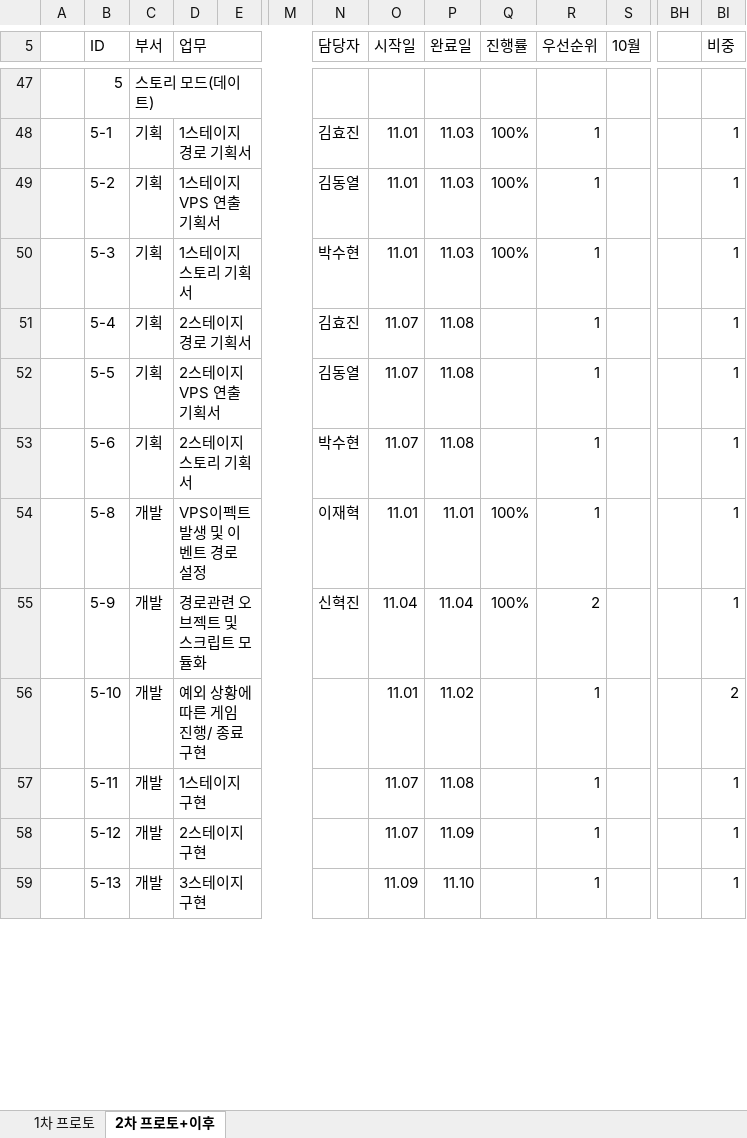
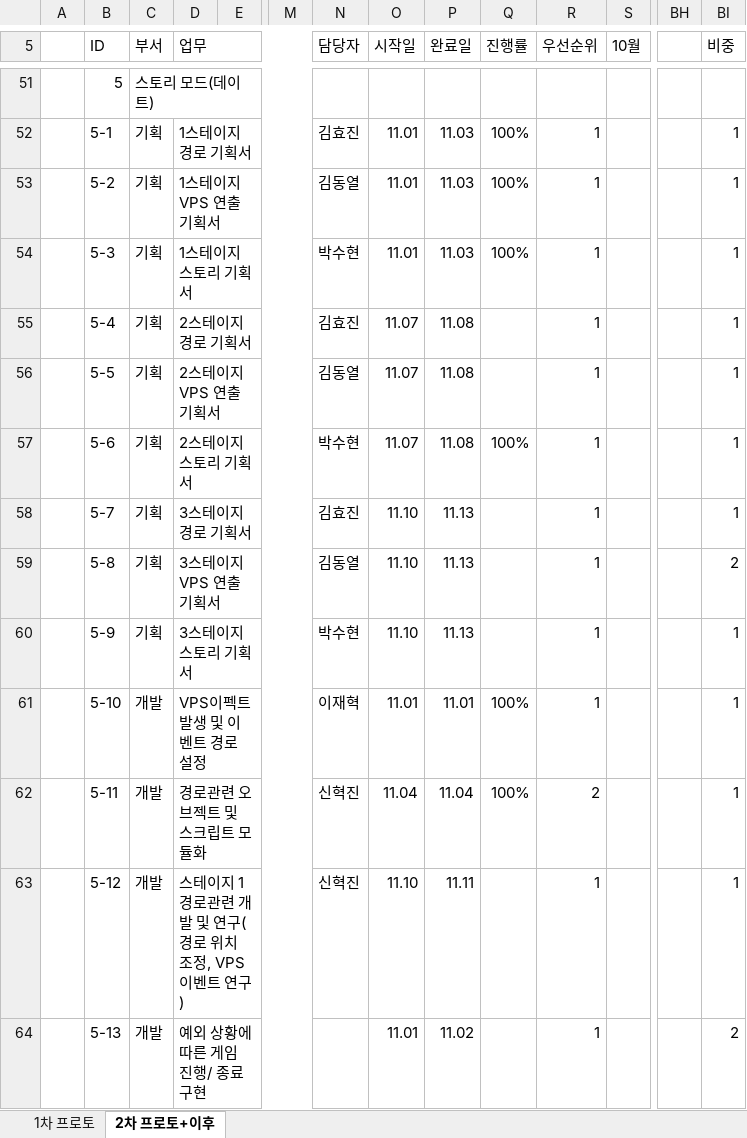
Before and after one commit to Kjaeseong/RocketTeamDocu, an Excel workbook: 01.일정관리/221015_WBS&Gantt_V220.xlsx, sheet 2차 프로토+이후, drawn as a sheet; only a part is shown, gaps mark what is left out; values as stored, in another font and other column widths than the file's, no cell formats; charts and pictures not drawn; addresses are those after the commit; rows hold the shown columns only; the diff covers the shown part only; the diff names each change by its address in the sheet, - before the commit and + after, or states it on an @@ line.

```diff
--- a/01.일정관리/221015_WBS&Gantt_V220.xlsx (sheet 2차 프로토+이후)
+++ b/01.일정관리/221015_WBS&Gantt_V220.xlsx (sheet 2차 프로토+이후)
-Q57 (진행률): (empty)
+Q57 (진행률): 100%
+row 58:  | 5-7 | 기획 | 3스테이지 경로 기획서 |  |  | 김효진 | 11.10 | 11.13 |  | 1 |  |  | 1
-C59:C60 (부서): 개발
+C59:C60 (부서): 기획
-D59 (업무): VPS이펙트 발생 및 이벤트 경로 설정
+D59 (업무): 3스테이지 VPS 연출 기획서
-N59 (담당자): 이재혁
+N59 (담당자): 김동열
-O59 (시작일): 11.01
+O59 (시작일): 11.10
-P59 (완료일): 11.01
+P59 (완료일): 11.13
-Q59:Q60 (진행률): 100%
+Q59:Q60 (진행률): (empty)
-BI59 (비중): 1
+BI59 (비중): 2
-D60 (업무): 경로관련 오브젝트 및 스크립트 모듈화
+D60 (업무): 3스테이지 스토리 기획서
-N60 (담당자): 신혁진
+N60 (담당자): 박수현
-O60 (시작일): 11.04
+O60 (시작일): 11.10
-P60 (완료일): 11.04
+P60 (완료일): 11.13
-R60 (우선순위): 2
+R60 (우선순위): 1
-D61 (업무): 예외 상황에 따른 게임 진행/ 종료 구현
+D61 (업무): VPS이펙트 발생 및 이벤트 경로 설정
-N61 (담당자): (empty)
+N61 (담당자): 이재혁
-P61 (완료일): 11.02
+P61 (완료일): 11.01
-Q61:Q62 (진행률): (empty)
+Q61:Q62 (진행률): 100%
-BI61 (비중): 2
+BI61 (비중): 1
-D62 (업무): 1스테이지 구현
+D62 (업무): 경로관련 오브젝트 및 스크립트 모듈화
-N62:N63 (담당자): (empty)
+N62:N63 (담당자): 신혁진
-O62 (시작일): 11.07
+O62 (시작일): 11.04
-P62 (완료일): 11.08
+P62 (완료일): 11.04
-R62 (우선순위): 1
+R62 (우선순위): 2
-D63 (업무): 2스테이지 구현
+D63 (업무): 스테이지 1 경로관련 개발 및 연구(경로 위치 조정, VPS이벤트 연구)
-O63 (시작일): 11.07
+O63 (시작일): 11.10
-P63 (완료일): 11.09
+P63 (완료일): 11.11
-D64 (업무): 3스테이지 구현
+D64 (업무): 예외 상황에 따른 게임 진행/ 종료 구현
-O64 (시작일): 11.09
+O64 (시작일): 11.01
-P64 (완료일): 11.10
+P64 (완료일): 11.02
-BI64 (비중): 1
+BI64 (비중): 2
```
Also changed, not shown: 10 added rows, 2 removed rows and 55 edited cells elsewhere in this sheet, cell formats, charts or pictures, 1 other file.
